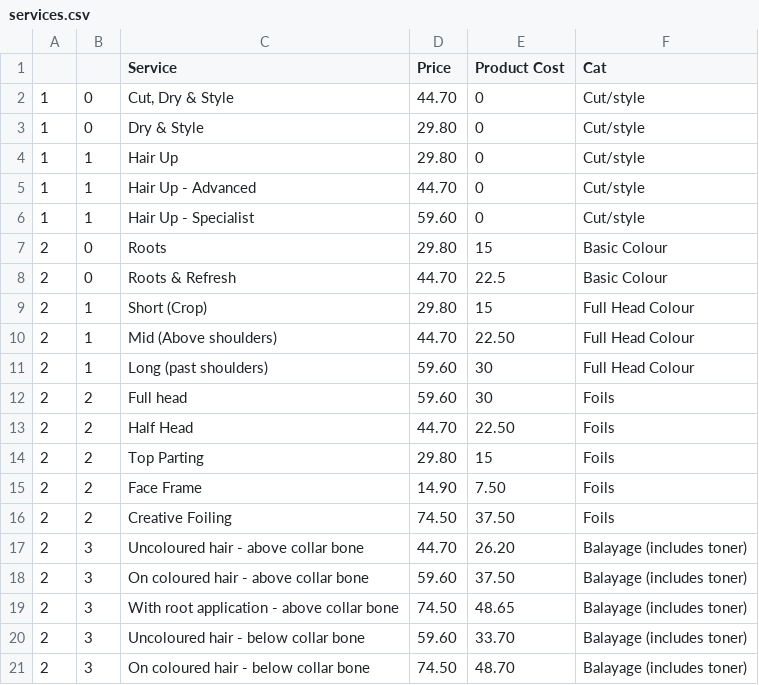
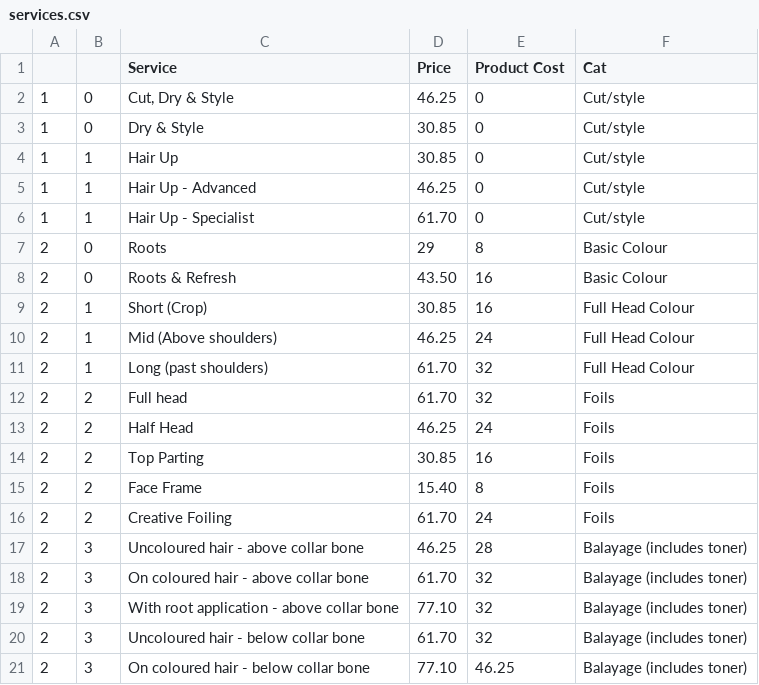
Before and after one commit to araquach/pk20, a CSV file: data/csv/services/services.csv, drawn as a sheet; only a part is shown; the diff covers the shown part only.

Commit message:
Updated Prices

```diff
--- a/data/csv/services/services.csv
+++ b/data/csv/services/services.csv
@@ -1,21 +1,21 @@
 ,,Service,Price,Product Cost,Cat
-1,0,"Cut, Dry & Style",44.70,0,Cut/style
-1,0,Dry & Style,29.80,0,Cut/style
-1,1,Hair Up,29.80,0,Cut/style
-1,1,Hair Up - Advanced,44.70,0,Cut/style
-1,1,Hair Up - Specialist,59.60,0,Cut/style
-2,0,Roots,29.80,15,Basic Colour
-2,0,Roots & Refresh,44.70,22.5,Basic Colour
-2,1,Short (Crop),29.80,15,Full Head Colour
-2,1,Mid (Above shoulders),44.70,22.50,Full Head Colour
-2,1,Long (past shoulders),59.60,30,Full Head Colour
-2,2,Full head,59.60,30,Foils
-2,2,Half Head,44.70,22.50,Foils
-2,2,Top Parting,29.80,15,Foils
-2,2,Face Frame,14.90,7.50,Foils
-2,2,Creative Foiling,74.50,37.50,Foils
-2,3,Uncoloured hair - above collar bone,44.70,26.20,Balayage (includes toner)
-2,3,On coloured hair - above collar bone,59.60,37.50,Balayage (includes toner)
-2,3,With root application - above collar bone,74.50,48.65,Balayage (includes toner)
-2,3,Uncoloured hair - below collar bone,59.60,33.70,Balayage (includes toner)
-2,3,On coloured hair - below collar bone,74.50,48.70,Balayage (includes toner)
+1,0,"Cut, Dry & Style",46.25,0,Cut/style
+1,0,Dry & Style,30.85,0,Cut/style
+1,1,Hair Up,30.85,0,Cut/style
+1,1,Hair Up - Advanced,46.25,0,Cut/style
+1,1,Hair Up - Specialist,61.70,0,Cut/style
+2,0,Roots,29,8,Basic Colour
+2,0,Roots & Refresh,43.50,16,Basic Colour
+2,1,Short (Crop),30.85,16,Full Head Colour
+2,1,Mid (Above shoulders),46.25,24,Full Head Colour
+2,1,Long (past shoulders),61.70,32,Full Head Colour
+2,2,Full head,61.70,32,Foils
+2,2,Half Head,46.25,24,Foils
+2,2,Top Parting,30.85,16,Foils
+2,2,Face Frame,15.40,8,Foils
+2,2,Creative Foiling,61.70,24,Foils
+2,3,Uncoloured hair - above collar bone,46.25,28,Balayage (includes toner)
+2,3,On coloured hair - above collar bone,61.70,32,Balayage (includes toner)
+2,3,With root application - above collar bone,77.10,32,Balayage (includes toner)
+2,3,Uncoloured hair - below collar bone,61.70,32,Balayage (includes toner)
+2,3,On coloured hair - below collar bone,77.10,46.25,Balayage (includes toner)
```
Also changed, not shown: 62 edited cells elsewhere in this file, 3 other files.
